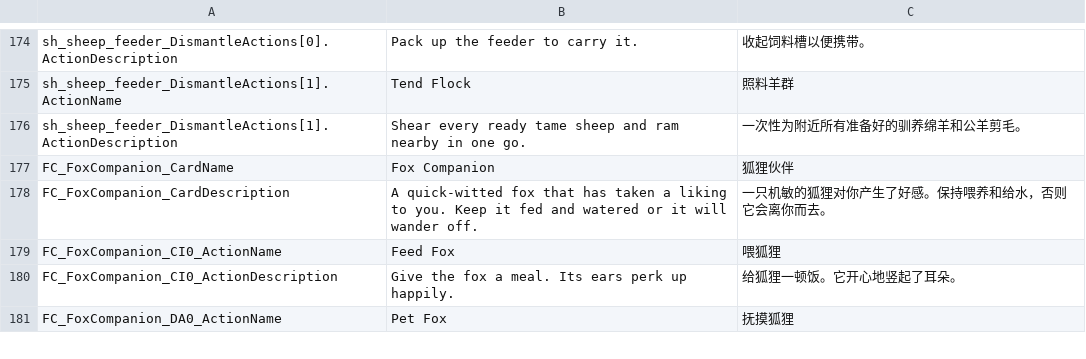
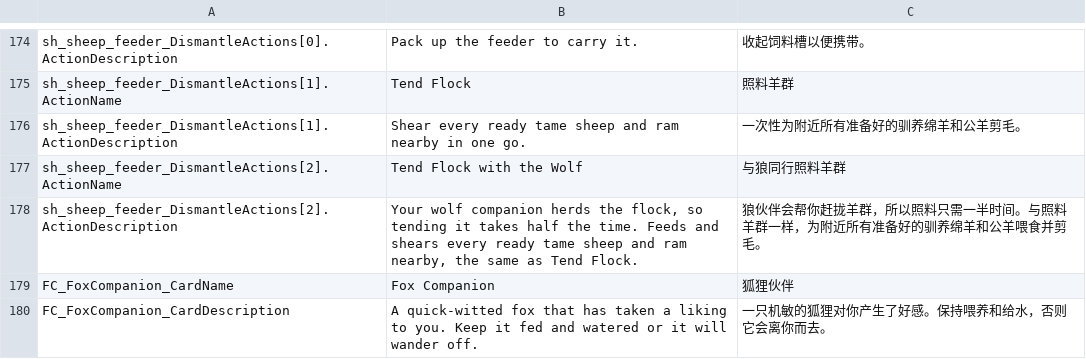
Before and after one commit to Jaredcscott/CSFF_Mods_CrispyWhips, a CSV file: Sirus23_Mod_Collection/Localization/SimpCn.csv, drawn as a sheet; only a part is shown, gaps mark what is left out; the shorter side is filled out with more unchanged rows.

```diff
--- a/Sirus23_Mod_Collection/Localization/SimpCn.csv
+++ b/Sirus23_Mod_Collection/Localization/SimpCn.csv
@@ -176,2 +176,4 @@ sh_sheep_feeder_DismantleActions[1].ActionName,Tend Flock,照料羊群
 sh_sheep_feeder_DismantleActions[1].ActionDescription,Shear every ready tame sheep and ram nearby in one go.,一次性为附近所有准备好的驯养绵羊和公羊剪毛。
+sh_sheep_feeder_DismantleActions[2].ActionName,Tend Flock with the Wolf,与狼同行照料羊群
+sh_sheep_feeder_DismantleActions[2].ActionDescription,"Your wolf companion herds the flock, so tending it takes half the time. Feeds and shears every ready tame sheep and ram nearby, the same as Tend Flock.","狼伙伴会帮你赶拢羊群，所以照料只需一半时间。与照料羊群一样，为附近所有准备好的驯养绵羊和公羊喂食并剪毛。"
 FC_FoxCompanion_CardName,Fox Companion,狐狸伙伴
```
Also changed, not shown: Sirus23_Mod_Collection/Localization/SimpEn.csv, 10 other files.
